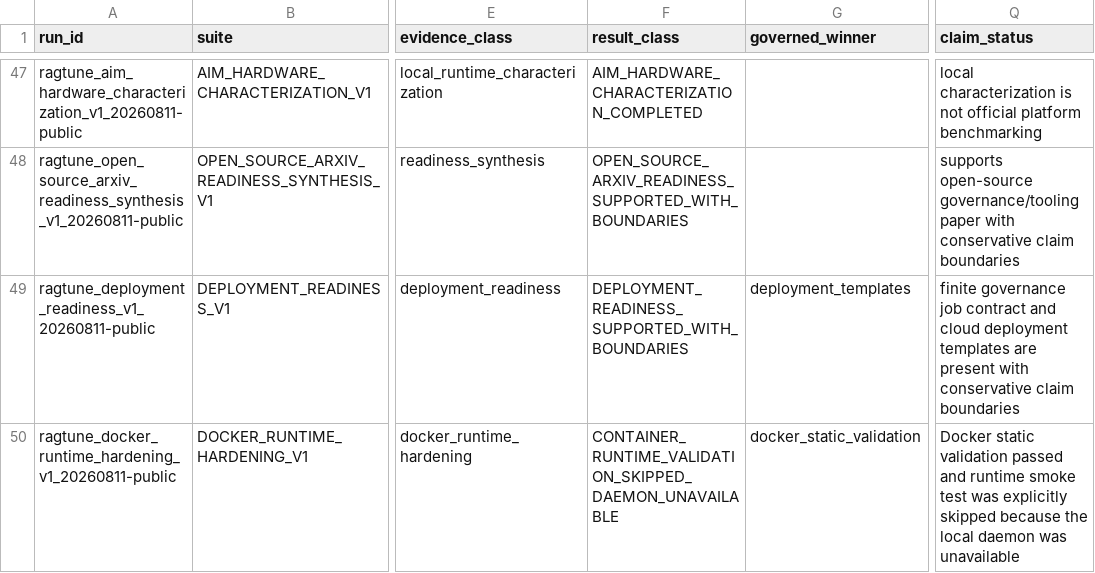
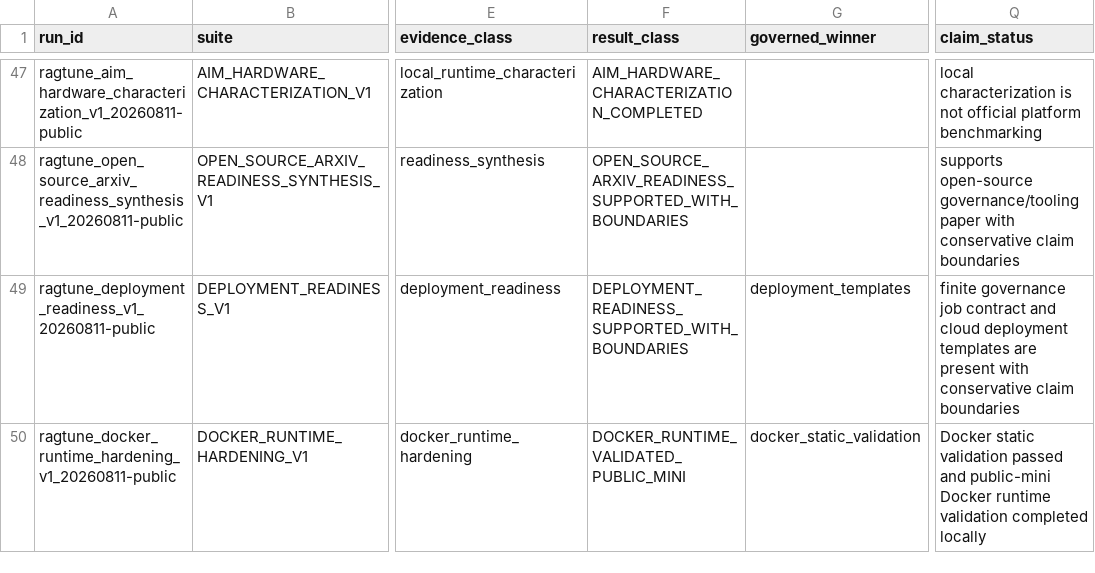
Before and after one commit to AIM-RAGTune/rag-tuning-governance, a CSV file: results/run_index.csv, drawn as a sheet; only a part is shown, gaps mark what is left out; the diff names each change by its address in the sheet, - before the commit and + after, or states it on an @@ line.

```diff
--- a/results/run_index.csv
+++ b/results/run_index.csv
-F50 (result_class): CONTAINER_RUNTIME_VALIDATION_SKIPPED_DAEMON_UNAVAILABLE
+F50 (result_class): DOCKER_RUNTIME_VALIDATED_PUBLIC_MINI
-Q50 (claim_status): …passed and runtime smoke test was explicitly skipped because the local daemon was unavailable
+Q50 (claim_status): …passed and public-mini Docker runtime validation completed locally
```
Also changed, not shown: artifacts/deployment_readiness/deployment_target_matrix.csv, artifacts/deployment_readiness/deployment_validation_results.csv, 24 other files.
